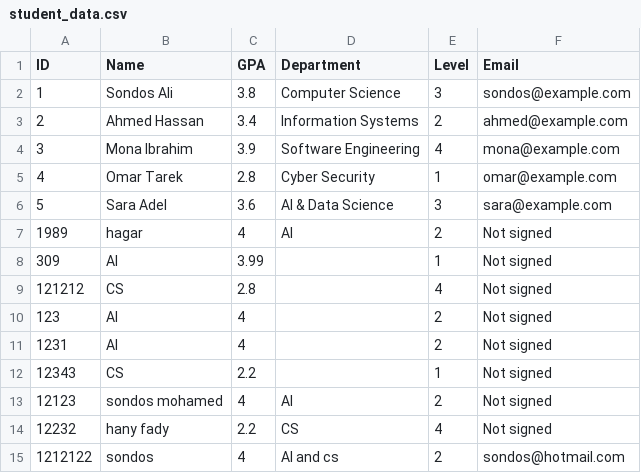
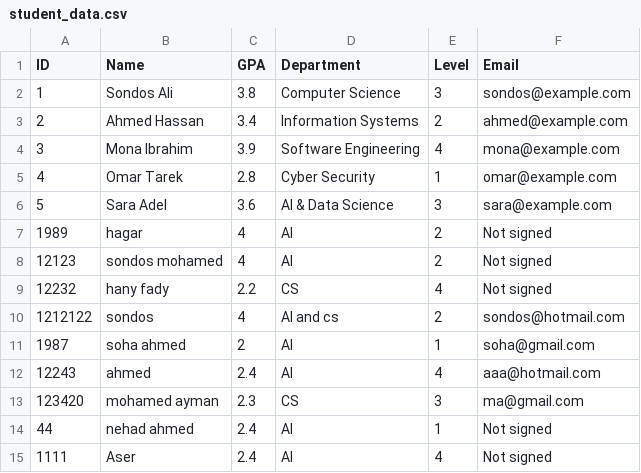
Before and after one commit to sandosaa/Student-Management-System, a CSV file: student_data.csv, drawn as a sheet.

```diff
--- a/student_data.csv
+++ b/student_data.csv
@@ -7,7 +7,2 @@ ID,Name,GPA,Department,Level,Email
 1989,hagar,4,AI,2,Not signed
-309,AI,3.99,,1,Not signed
-121212,CS,2.8,,4,Not signed
-123,AI,4,,2,Not signed
-1231,AI,4,,2,Not signed
-12343,CS,2.2,,1,Not signed
 12123,sondos mohamed,4,AI,2,Not signed
@@ -15 +10,6 @@ ID,Name,GPA,Department,Level,Email
 1212122,sondos,4,AI and cs,2,sondos@hotmail.com
+1987,soha ahmed,2,AI,1,soha@gmail.com
+12243,ahmed,2.4,AI,4,aaa@hotmail.com
+123420,mohamed ayman,2.3,CS,3,ma@gmail.com
+44,nehad ahmed,2.4,AI,1,Not signed
+1111,Aser,2.4,AI,4,Not signed
```
Also changed, not shown: 2 other files.
